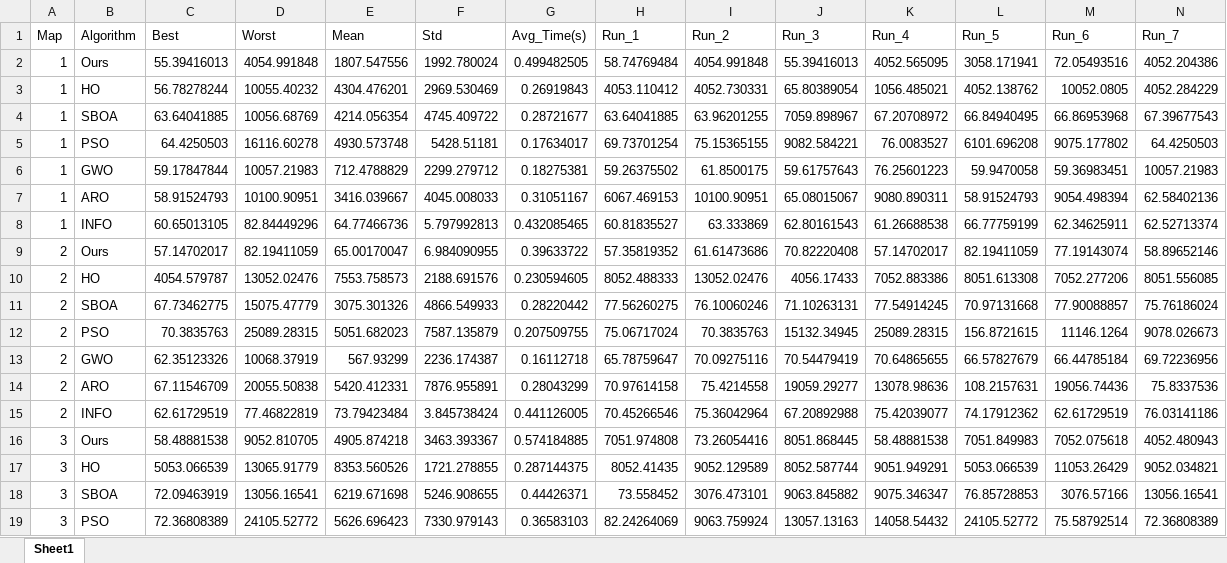
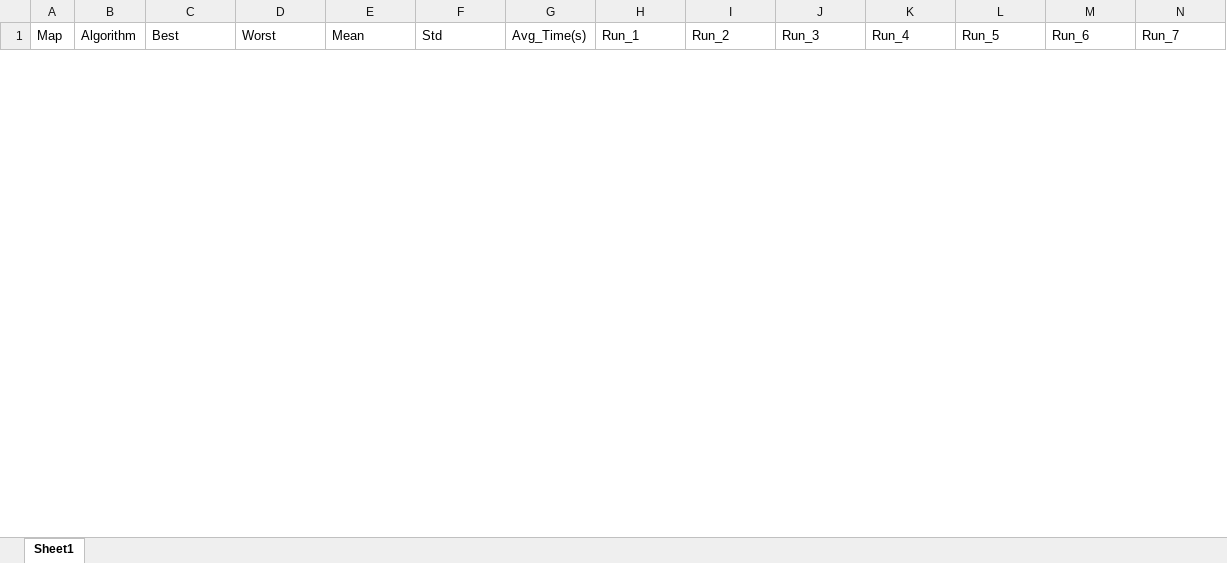
Before and after one commit to Yule-Cai/Kinematic-Aware-IHO, an Excel workbook: raw_data/Statistical_Results_Raw_Data.xlsx, sheet Sheet1, drawn as a sheet; only a part is shown; values as stored, in another font and other column widths than the file's, no borders; removed rows and columns are numbered as before the commit, all else as after; rows hold the shown columns only; the diff covers the shown part only; the diff names each change by its address in the sheet, - before the commit and + after, or states it on an @@ line.

Commit message:
Add files via upload

```diff
--- a/raw_data/Statistical_Results_Raw_Data.xlsx (sheet Sheet1)
+++ b/raw_data/Statistical_Results_Raw_Data.xlsx (sheet Sheet1)
-row 2: 1 | Ours | 55.39416013 | 4054.991848 | 1807.547556 | 1992.780024 | 0.499482505 | 58.74769484 | 4054.991848 | 55.39416013 | 4052.565095 | 3058.171941 | 72.05493516 | 4052.204386
-row 3: 1 | HO | 56.78278244 | 10055.40232 | 4304.476201 | 2969.530469 | 0.26919843 | 4053.110412 | 4052.730331 | 65.80389054 | 1056.485021 | 4052.138762 | 10052.0805 | 4052.284229
-row 4: 1 | SBOA | 63.64041885 | 10056.68769 | 4214.056354 | 4745.409722 | 0.28721677 | 63.64041885 | 63.96201255 | 7059.898967 | 67.20708972 | 66.84940495 | 66.86953968 | 67.39677543
-row 5: 1 | PSO | 64.4250503 | 16116.60278 | 4930.573748 | 5428.51181 | 0.17634017 | 69.73701254 | 75.15365155 | 9082.584221 | 76.0083527 | 6101.696208 | 9075.177802 | 64.4250503
-row 6: 1 | GWO | 59.17847844 | 10057.21983 | 712.4788829 | 2299.279712 | 0.18275381 | 59.26375502 | 61.8500175 | 59.61757643 | 76.25601223 | 59.9470058 | 59.36983451 | 10057.21983
-row 7: 1 | ARO | 58.91524793 | 10100.90951 | 3416.039667 | 4045.008033 | 0.31051167 | 6067.469153 | 10100.90951 | 65.08015067 | 9080.890311 | 58.91524793 | 9054.498394 | 62.58402136
-row 8: 1 | INFO | 60.65013105 | 82.84449296 | 64.77466736 | 5.797992813 | 0.432085465 | 60.81835527 | 63.333869 | 62.80161543 | 61.26688538 | 66.77759199 | 62.34625911 | 62.52713374
-row 9: 2 | Ours | 57.14702017 | 82.19411059 | 65.00170047 | 6.984090955 | 0.39633722 | 57.35819352 | 61.61473686 | 70.82220408 | 57.14702017 | 82.19411059 | 77.19143074 | 58.89652146
-row 10: 2 | HO | 4054.579787 | 13052.02476 | 7553.758573 | 2188.691576 | 0.230594605 | 8052.488333 | 13052.02476 | 4056.17433 | 7052.883386 | 8051.613308 | 7052.277206 | 8051.556085
-row 11: 2 | SBOA | 67.73462775 | 15075.47779 | 3075.301326 | 4866.549933 | 0.28220442 | 77.56260275 | 76.10060246 | 71.10263131 | 77.54914245 | 70.97131668 | 77.90088857 | 75.76186024
-row 12: 2 | PSO | 70.3835763 | 25089.28315 | 5051.682023 | 7587.135879 | 0.207509755 | 75.06717024 | 70.3835763 | 15132.34945 | 25089.28315 | 156.8721615 | 11146.1264 | 9078.026673
-row 13: 2 | GWO | 62.35123326 | 10068.37919 | 567.93299 | 2236.174387 | 0.16112718 | 65.78759647 | 70.09275116 | 70.54479419 | 70.64865655 | 66.57827679 | 66.44785184 | 69.72236956
-row 14: 2 | ARO | 67.11546709 | 20055.50838 | 5420.412331 | 7876.955891 | 0.28043299 | 70.97614158 | 75.4214558 | 19059.29277 | 13078.98636 | 108.2157631 | 19056.74436 | 75.8337536
-row 15: 2 | INFO | 62.61729519 | 77.46822819 | 73.79423484 | 3.845738424 | 0.441126005 | 70.45266546 | 75.36042964 | 67.20892988 | 75.42039077 | 74.17912362 | 62.61729519 | 76.03141186
-row 16: 3 | Ours | 58.48881538 | 9052.810705 | 4905.874218 | 3463.393367 | 0.574184885 | 7051.974808 | 73.26054416 | 8051.868445 | 58.48881538 | 7051.849983 | 7052.075618 | 4052.480943
-row 17: 3 | HO | 5053.066539 | 13065.91779 | 8353.560526 | 1721.278855 | 0.287144375 | 8052.41435 | 9052.129589 | 8052.587744 | 9051.949291 | 5053.066539 | 11053.26429 | 9052.034821
-row 18: 3 | SBOA | 72.09463919 | 13056.16541 | 6219.671698 | 5246.908655 | 0.44426371 | 73.558452 | 3076.473101 | 9063.845882 | 9075.346347 | 76.85728853 | 3076.57166 | 13056.16541
-row 19: 3 | PSO | 72.36808389 | 24105.52772 | 5626.696423 | 7330.979143 | 0.36583103 | 82.24264069 | 9063.759924 | 13057.13163 | 14058.54432 | 24105.52772 | 75.58792514 | 72.36808389
```
Also changed, not shown: 35 added rows and 17 removed rows elsewhere in this sheet.
